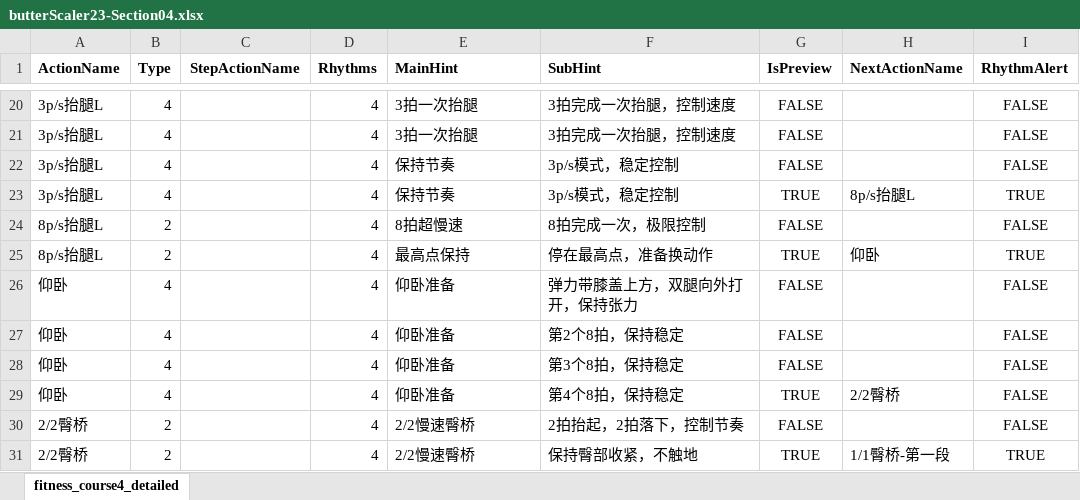
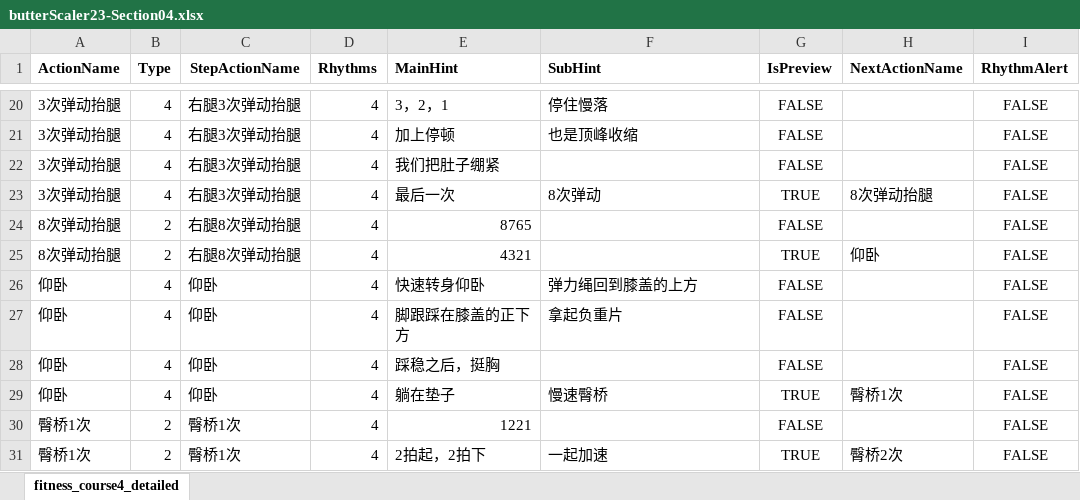
Before and after one commit to Sirius0301/CreatingMoviesUsingMusicAndScripts, an Excel workbook: excel/butterScaler/butterScaler23-Section04.xlsx, sheet fitness_course4_detailed, drawn as a sheet; only a part is shown, gaps mark what is left out; values as stored, in another font and other column widths than the file's, no borders; removed rows and columns are numbered as before the commit, all else as after; the diff covers the shown part only; the diff names each change by its address in the sheet, - before the commit and + after, or states it on an @@ line.

```diff
--- a/excel/butterScaler/butterScaler23-Section04.xlsx (sheet fitness_course4_detailed)
+++ b/excel/butterScaler/butterScaler23-Section04.xlsx (sheet fitness_course4_detailed)
-A20:A22 (ActionName): 3p/s抬腿L
+A20:A22 (ActionName): 3次弹动抬腿
-C20:C22 (StepActionName): (empty)
+C20:C22 (StepActionName): 右腿3次弹动抬腿
-E20 (MainHint): 3拍一次抬腿
+E20 (MainHint): 3，2，1
-F20 (SubHint): 3拍完成一次抬腿，控制速度
+F20 (SubHint): 停住慢落
-E21 (MainHint): 3拍一次抬腿
+E21 (MainHint): 加上停顿
-F21 (SubHint): 3拍完成一次抬腿，控制速度
+F21 (SubHint): 也是顶峰收缩
-E22 (MainHint): 保持节奏
+E22 (MainHint): 我们把肚子绷紧
-F22 (SubHint): 3p/s模式，稳定控制
+F22 (SubHint): (empty)
-row 23: 3p/s抬腿L | 4 |  | 4 | 保持节奏 | 3p/s模式，稳定控制 | TRUE | 8p/s抬腿L | TRUE
+row 23: 3次弹动抬腿 | 4 | 右腿3次弹动抬腿 | 4 | 最后一次 | 8次弹动 | TRUE | 8次弹动抬腿 | FALSE
-A24 (ActionName): 8p/s抬腿L
+A24 (ActionName): 8次弹动抬腿
-C24 (StepActionName): (empty)
+C24 (StepActionName): 右腿8次弹动抬腿
-E24 (MainHint): 8拍超慢速
+E24 (MainHint): 8765
-F24 (SubHint): 8拍完成一次，极限控制
+F24 (SubHint): (empty)
-row 25: 8p/s抬腿L | 2 |  | 4 | 最高点保持 | 停在最高点，准备换动作 | TRUE | 仰卧 | TRUE
+row 25: 8次弹动抬腿 | 2 | 右腿8次弹动抬腿 | 4 | 4321 |  | TRUE | 仰卧 | FALSE
-C26:C29 (StepActionName): (empty)
+C26:C29 (StepActionName): 仰卧
-E26 (MainHint): 仰卧准备
+E26 (MainHint): 快速转身仰卧
-F26 (SubHint): 弹力带膝盖上方，双腿向外打开，保持张力
+F26 (SubHint): 弹力绳回到膝盖的上方
-E27 (MainHint): 仰卧准备
+E27 (MainHint): 脚跟踩在膝盖的正下方
-F27 (SubHint): 第2个8拍，保持稳定
+F27 (SubHint): 拿起负重片
-E28 (MainHint): 仰卧准备
+E28 (MainHint): 踩稳之后，挺胸
-F28 (SubHint): 第3个8拍，保持稳定
+F28 (SubHint): (empty)
-E29 (MainHint): 仰卧准备
+E29 (MainHint): 躺在垫子
-F29 (SubHint): 第4个8拍，保持稳定
+F29 (SubHint): 慢速臀桥
-H29 (NextActionName): 2/2臀桥
+H29 (NextActionName): 臀桥1次
-A30 (ActionName): 2/2臀桥
+A30 (ActionName): 臀桥1次
-C30 (StepActionName): (empty)
+C30 (StepActionName): 臀桥1次
-E30 (MainHint): 2/2慢速臀桥
+E30 (MainHint): 1221
-F30 (SubHint): 2拍抬起，2拍落下，控制节奏
+F30 (SubHint): (empty)
-row 31: 2/2臀桥 | 2 |  | 4 | 2/2慢速臀桥 | 保持臀部收紧，不触地 | TRUE | 1/1臀桥-第一段 | TRUE
+row 31: 臀桥1次 | 2 | 臀桥1次 | 4 | 2拍起，2拍下 | 一起加速 | TRUE | 臀桥2次 | FALSE
```
Also changed, not shown: 69 added rows, 17 removed rows and 93 edited cells elsewhere in this sheet, excel/butterScaler/butterScaler23-Section01.xlsx, excel/butterScaler/butterScaler23-Section02.xlsx, 10 other files.
